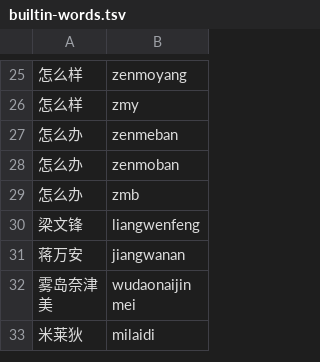
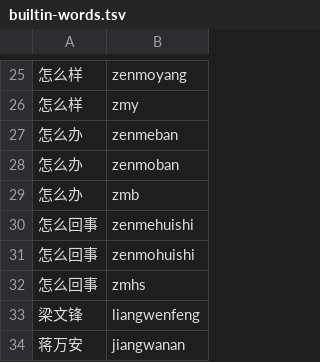
Before and after one commit to finchcode-sudo/feelime, a TSV file: app/src/main/assets/builtin-words.tsv, drawn as a sheet; only a part is shown, gaps mark what is left out; the shorter side is filled out with more unchanged rows.

```diff
--- a/app/src/main/assets/builtin-words.tsv
+++ b/app/src/main/assets/builtin-words.tsv
@@ -29,2 +29,5 @@
 怎么办	zmb
+怎么回事	zenmehuishi
+怎么回事	zenmohuishi
+怎么回事	zmhs
 梁文锋	liangwenfeng
```
Also changed, not shown: 1 other file.
